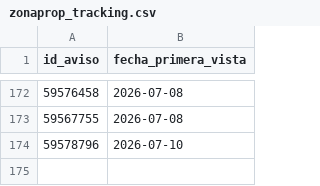
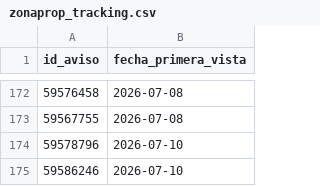
Before and after one commit to jonafe100/dashboard-inmobiliario, a CSV file: zonaprop_tracking.csv, drawn as a sheet; only a part is shown, gaps mark what is left out; the diff names each change by its address in the sheet, - before the commit and + after, or states it on an @@ line.

```diff
--- a/zonaprop_tracking.csv
+++ b/zonaprop_tracking.csv
+row 175: 59586246 | 2026-07-10
```
Also changed, not shown: 1 other file.
